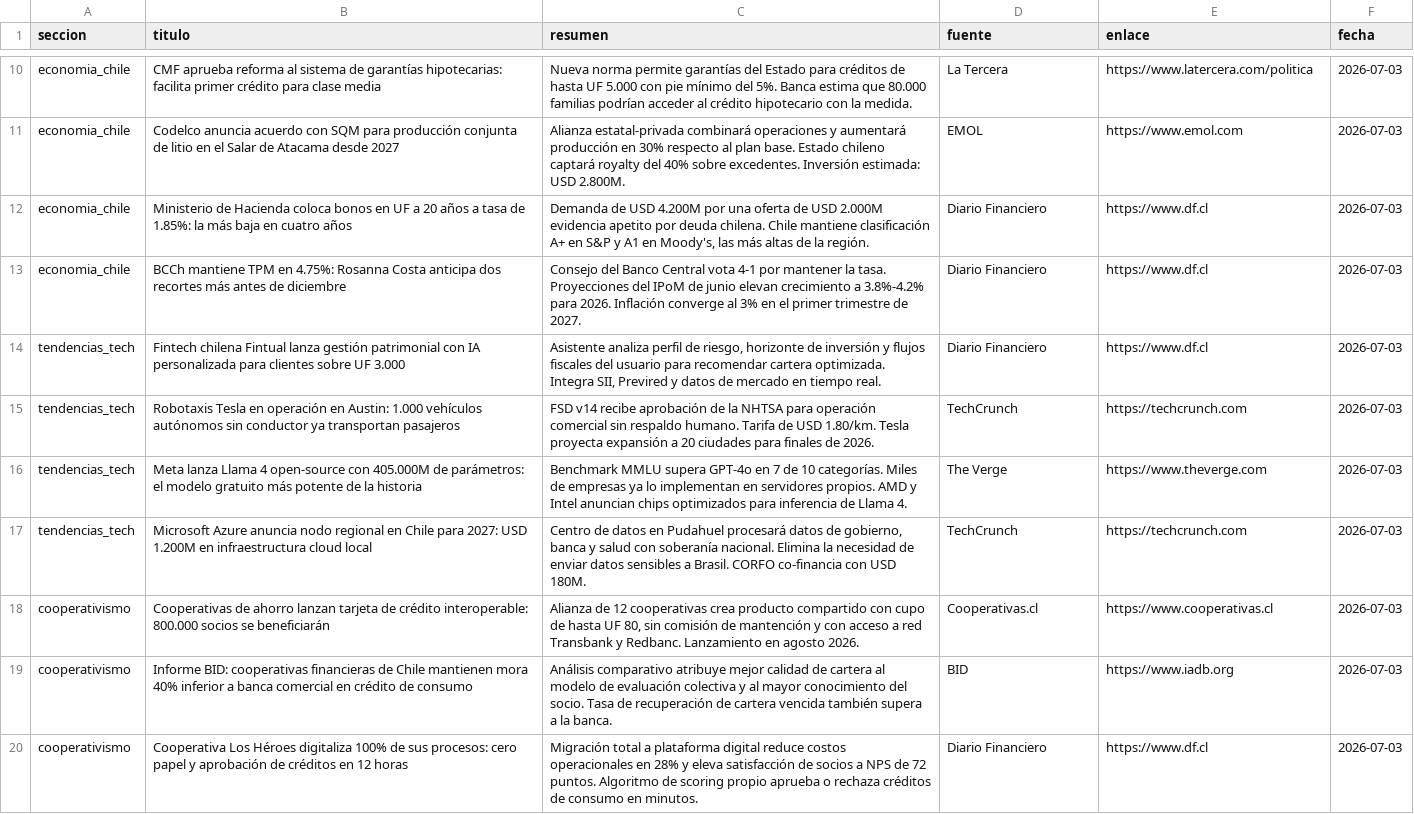
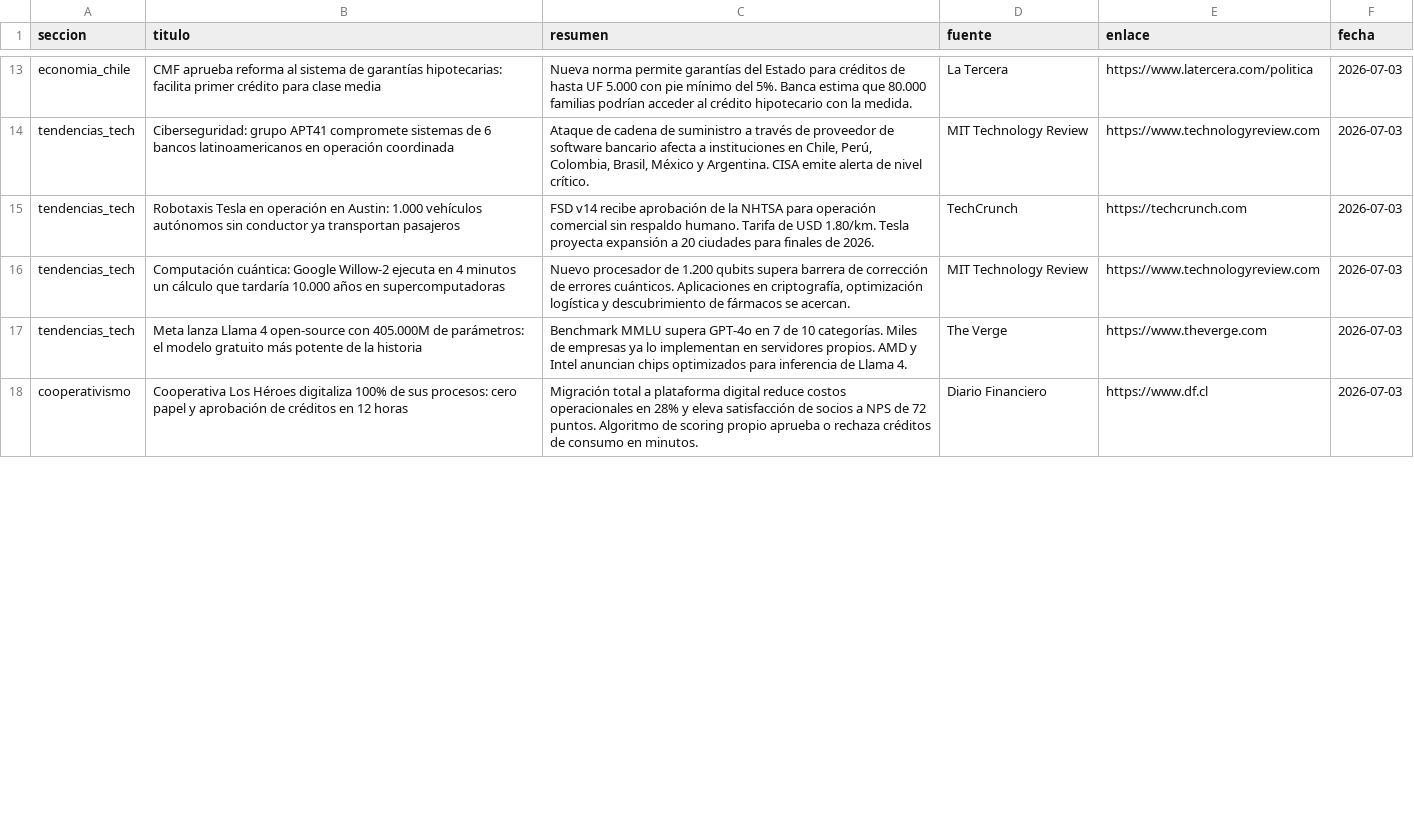
Before and after one commit to erickfranciscohernandez/financiero, a CSV file: noticias_20260703.csv, drawn as a sheet; only a part is shown, gaps mark what is left out; removed rows and columns are numbered as before the commit, all else as after; the diff covers the shown part only; the diff names each change by its address in the sheet, - before the commit and + after, or states it on an @@ line.

```diff
--- a/noticias_20260703.csv
+++ b/noticias_20260703.csv
-row 11: economia_chile | Codelco anuncia acuerdo con SQM para producción conjunta de litio en el Salar de Atacama desde 2027 | Alianza estatal-privada combinará operaciones y aumentará producción en 30% respecto al plan base. Estado chileno captará royalty del 40% sobre excedentes. Inversión estimada: USD 2.800M. | EMOL | https://www.emol.com | 2026-07-03
-row 12: economia_chile | Ministerio de Hacienda coloca bonos en UF a 20 años a tasa de 1.85%: la más baja en cuatro años | Demanda de USD 4.200M por una oferta de USD 2.000M evidencia apetito por deuda chilena. Chile mantiene clasificación A+ en S&P y A1 en Moody's, las más altas de la región. | Diario Financiero | https://www.df.cl | 2026-07-03
@@ row 13 moved to row 12: economia_chile @@
-row 14: tendencias_tech | Fintech chilena Fintual lanza gestión patrimonial con IA personalizada para clientes sobre UF 3.000 | Asistente analiza perfil de riesgo, horizonte de inversión y flujos fiscales del usuario para recomendar cartera optimizada. Integra SII, Previred y datos de mercado en tiempo real. | Diario Financiero | https://www.df.cl | 2026-07-03
+row 14: tendencias_tech | Ciberseguridad: grupo APT41 compromete sistemas de 6 bancos latinoamericanos en operación coordinada | Ataque de cadena de suministro a través de proveedor de software bancario afecta a instituciones en Chile, Perú, Colombia, Brasil, México y Argentina. CISA emite alerta de nivel crítico. | MIT Technology Review | https://www.technologyreview.com | 2026-07-03
+row 16: tendencias_tech | Computación cuántica: Google Willow-2 ejecuta en 4 minutos un cálculo que tardaría 10.000 años en supercomputadoras | Nuevo procesador de 1.200 qubits supera barrera de corrección de errores cuánticos. Aplicaciones en criptografía, optimización logística y descubrimiento de fármacos se acercan. | MIT Technology Review | https://www.technologyreview.com | 2026-07-03
-row 17: tendencias_tech | Microsoft Azure anuncia nodo regional en Chile para 2027: USD 1.200M en infraestructura cloud local | Centro de datos en Pudahuel procesará datos de gobierno, banca y salud con soberanía nacional. Elimina la necesidad de enviar datos sensibles a Brasil. CORFO co-financia con USD 180M. | TechCrunch | https://techcrunch.com | 2026-07-03
-row 18: cooperativismo | Cooperativas de ahorro lanzan tarjeta de crédito interoperable: 800.000 socios se beneficiarán | Alianza de 12 cooperativas crea producto compartido con cupo de hasta UF 80, sin comisión de mantención y con acceso a red Transbank y Redbanc. Lanzamiento en agosto 2026. | Cooperativas.cl | https://www.cooperativas.cl | 2026-07-03
-row 19: cooperativismo | Informe BID: cooperativas financieras de Chile mantienen mora 40% inferior a banca comercial en crédito de consumo | Análisis comparativo atribuye mejor calidad de cartera al modelo de evaluación colectiva y al mayor conocimiento del socio. Tasa de recuperación de cartera vencida también supera a la banca. | BID | https://www.iadb.org | 2026-07-03
```
Also changed, not shown: 9 added rows, 5 removed rows, 1 moved row and 22 edited cells elsewhere in this file, 8 other files.
